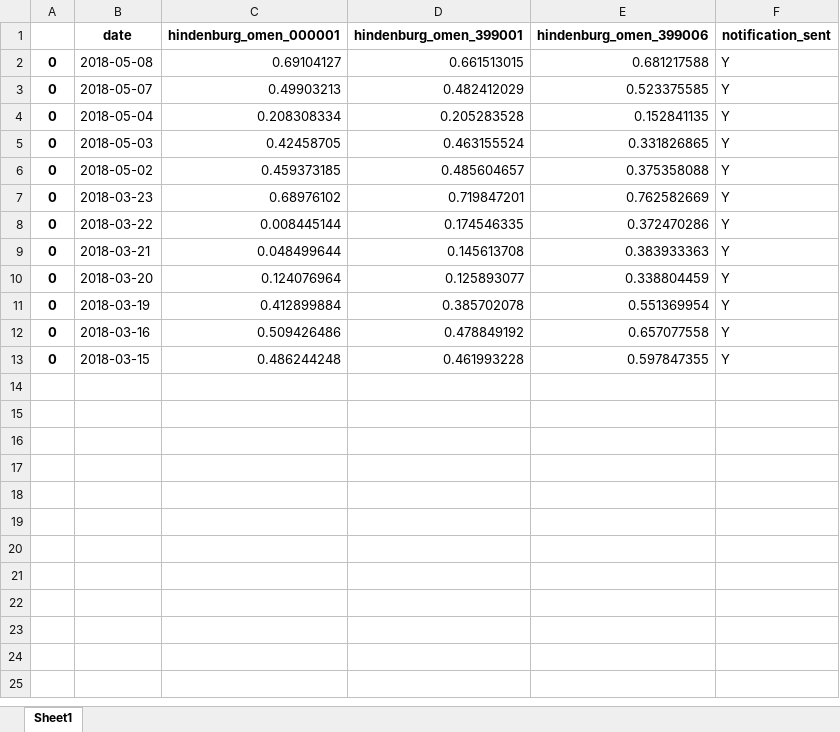
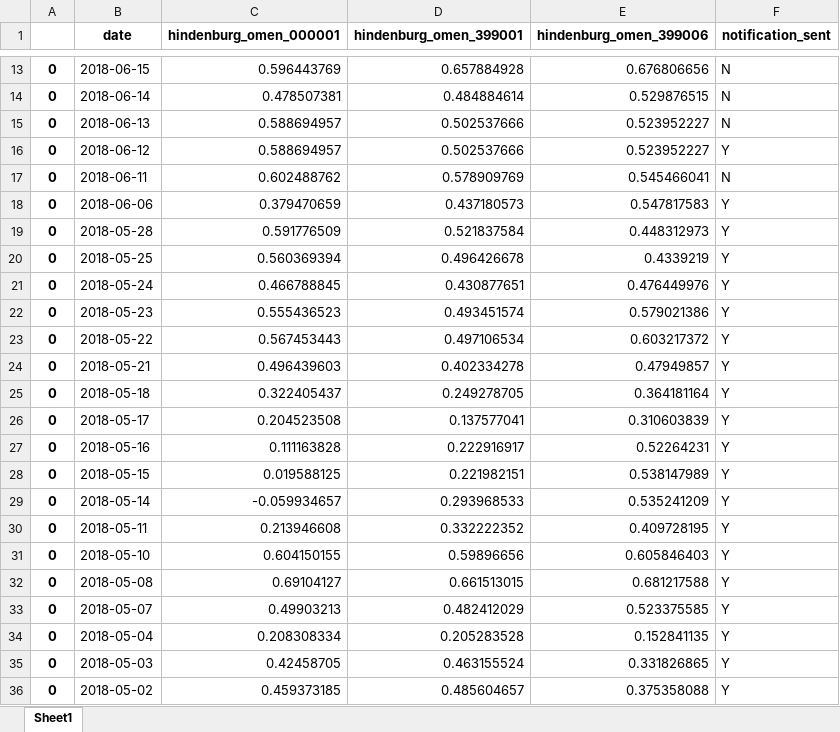
Before and after one commit to cainiaocome/quantest, an Excel workbook: 复盘/notification_monitoring_files/hindenburg_omen.xlsx, sheet Sheet1, drawn as a sheet; only a part is shown, gaps mark what is left out; the shorter side is filled out with more unchanged rows; values as stored, in another font and other column widths than the file's, no borders; the diff covers the shown part only; the diff names each change by its address in the sheet, - before the commit and + after, or states it on an @@ line.

```diff
--- a/复盘/notification_monitoring_files/hindenburg_omen.xlsx (sheet Sheet1)
+++ b/复盘/notification_monitoring_files/hindenburg_omen.xlsx (sheet Sheet1)
+row 13: 0 | 2018-06-15 | 0.596443769 | 0.657884928 | 0.676806656 | N
+row 14: 0 | 2018-06-14 | 0.478507381 | 0.484884614 | 0.529876515 | N
+row 15: 0 | 2018-06-13 | 0.588694957 | 0.502537666 | 0.523952227 | N
+row 16: 0 | 2018-06-12 | 0.588694957 | 0.502537666 | 0.523952227 | Y
+row 17: 0 | 2018-06-11 | 0.602488762 | 0.578909769 | 0.545466041 | N
+row 18: 0 | 2018-06-06 | 0.379470659 | 0.437180573 | 0.547817583 | Y
+row 19: 0 | 2018-05-28 | 0.591776509 | 0.521837584 | 0.448312973 | Y
+row 20: 0 | 2018-05-25 | 0.560369394 | 0.496426678 | 0.4339219 | Y
+row 21: 0 | 2018-05-24 | 0.466788845 | 0.430877651 | 0.476449976 | Y
+row 22: 0 | 2018-05-23 | 0.555436523 | 0.493451574 | 0.579021386 | Y
+row 23: 0 | 2018-05-22 | 0.567453443 | 0.497106534 | 0.603217372 | Y
+row 24: 0 | 2018-05-21 | 0.496439603 | 0.402334278 | 0.47949857 | Y
+row 25: 0 | 2018-05-18 | 0.322405437 | 0.249278705 | 0.364181164 | Y
+row 26: 0 | 2018-05-17 | 0.204523508 | 0.137577041 | 0.310603839 | Y
+row 27: 0 | 2018-05-16 | 0.111163828 | 0.222916917 | 0.52264231 | Y
+row 28: 0 | 2018-05-15 | 0.019588125 | 0.221982151 | 0.538147989 | Y
+row 29: 0 | 2018-05-14 | -0.059934657 | 0.293968533 | 0.535241209 | Y
+row 30: 0 | 2018-05-11 | 0.213946608 | 0.332222352 | 0.409728195 | Y
+row 31: 0 | 2018-05-10 | 0.604150155 | 0.59896656 | 0.605846403 | Y
```
Also changed, not shown: 11 added rows elsewhere in this sheet, risk_management/portfolio.xlsx, 复盘/notification_monitoring_files/成交量M1占比.xlsx, 27 other files.
